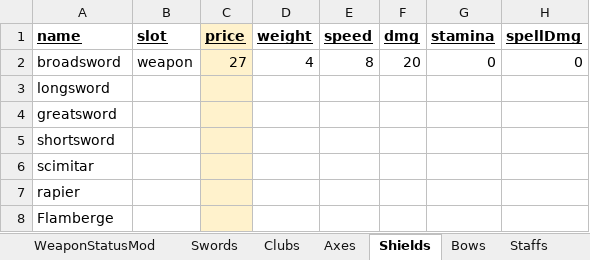
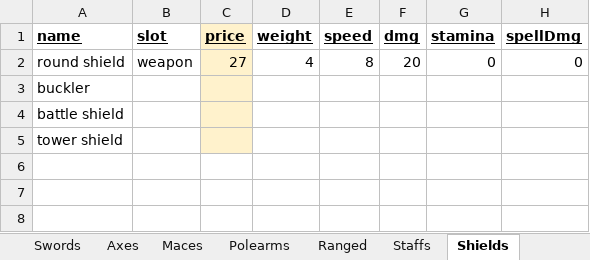
Before and after one commit to Nischda/RPG_Java, an Excel workbook: src/GameDesign/Weapons.xlsx, sheet Shields, drawn as a sheet; only a part is shown; values as stored, in another font and other column widths than the file's, no borders; rows hold the shown columns only; the diff names each change by its address in the sheet, - before the commit and + after, or states it on an @@ line.

```diff
--- a/src/GameDesign/Weapons.xlsx (sheet Shields)
+++ b/src/GameDesign/Weapons.xlsx (sheet Shields)
-sheet tab: Clubs
+sheet tab: Maces
-sheet tab: Bows
+sheet tab: Polearms
+sheet tab: Ranged
@@ sheet tab order changed: Swords | Axes | Maces | Polearms | Ranged | Staffs | Shields @@
-A2 (name): broadsword
+A2 (name): round shield
-A3 (name): longsword
+A3 (name): buckler
-A4 (name): greatsword
+A4 (name): battle shield
-A5 (name): shortsword
+A5 (name): tower shield
-row 6: scimitar
-row 7: rapier
-row 8: Flamberge
```
Also changed, not shown: sheet Maces, sheet Axes, sheet Swords, sheet Staffs, 17 other files.
